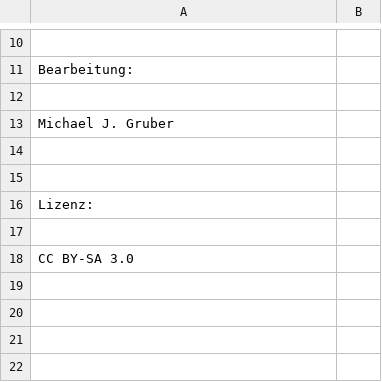
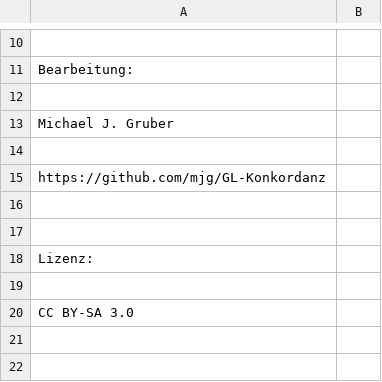
Before and after one commit to mjg/GL-Konkordanz, a TSV file: konkordanz.tsv, drawn as a sheet; only a part is shown, gaps mark what is left out; the shorter side is filled out with more unchanged rows; the diff names each change by its address in the sheet, - before the commit and + after, or states it on an @@ line.

Commit message:
README for github

```diff
--- a/konkordanz.tsv
+++ b/konkordanz.tsv
+row 15: https://github.com/mjg/GL-Konkordanz
+row 16: (empty)
```
Also changed, not shown: 1 other file.
